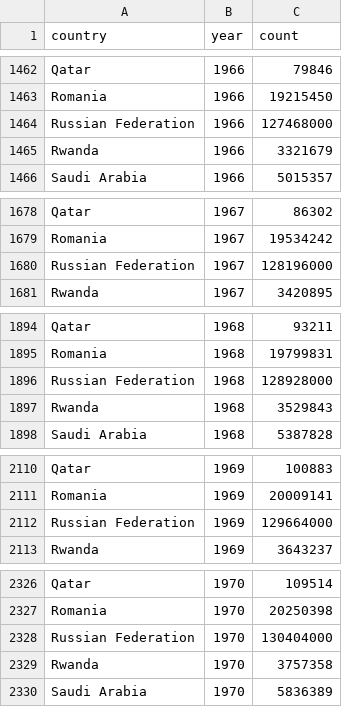
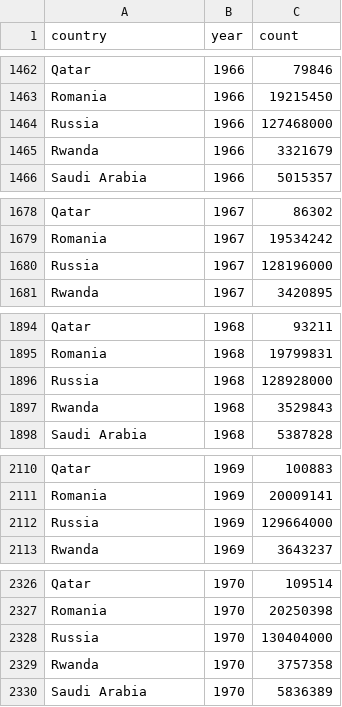
Before and after one commit to taybluetooth/taybluetooth.github.io, a CSV file: code/data/population_total_long.csv, drawn as a sheet; only a part is shown, gaps mark what is left out; the diff covers the shown part only.

Commit message:
Fiuxed russia.

```diff
--- a/code/data/population_total_long.csv
+++ b/code/data/population_total_long.csv
@@ -1463,3 +1463,3 @@ Qatar,1966,79846
 Romania,1966,19215450
-Russian Federation,1966,127468000
+Russia,1966,127468000
 Rwanda,1966,3321679
@@ -1679,3 +1679,3 @@ Qatar,1967,86302
 Romania,1967,19534242
-Russian Federation,1967,128196000
+Russia,1967,128196000
 Rwanda,1967,3420895
@@ -1895,3 +1895,3 @@ Qatar,1968,93211
 Romania,1968,19799831
-Russian Federation,1968,128928000
+Russia,1968,128928000
 Rwanda,1968,3529843
@@ -2111,3 +2111,3 @@ Qatar,1969,100883
 Romania,1969,20009141
-Russian Federation,1969,129664000
+Russia,1969,129664000
 Rwanda,1969,3643237
@@ -2327,3 +2327,3 @@ Qatar,1970,109514
 Romania,1970,20250398
-Russian Federation,1970,130404000
+Russia,1970,130404000
 Rwanda,1970,3757358
```
Also changed, not shown: 52 edited cells elsewhere in this file.
